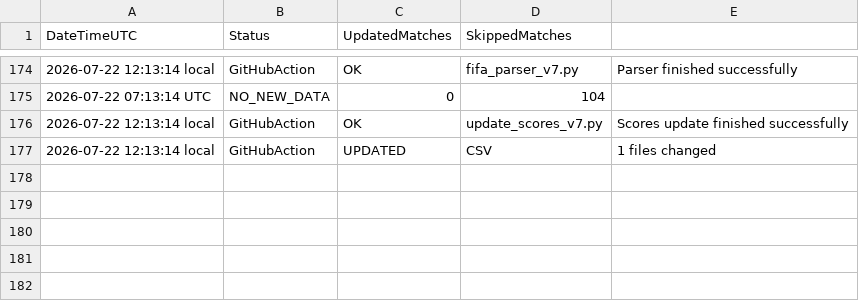
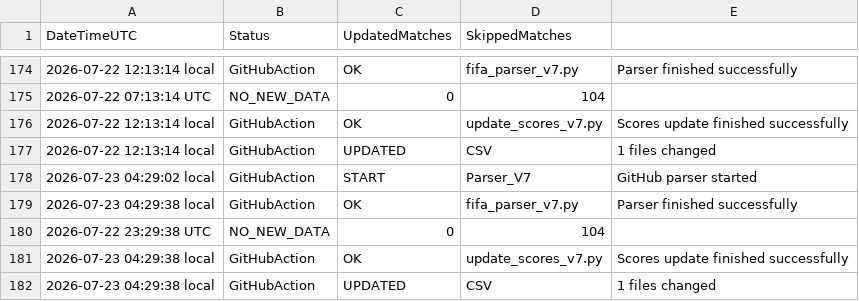
Before and after one commit to Alex-netizen2026/worldcup2026, a CSV file: update_log_v7.csv, drawn as a sheet; only a part is shown, gaps mark what is left out.

```diff
--- a/update_log_v7.csv
+++ b/update_log_v7.csv
@@ -177 +177,6 @@ DateTimeUTC,Status,UpdatedMatches,SkippedMatches
 2026-07-22 12:13:14 local,GitHubAction,UPDATED,CSV,1 files changed
+2026-07-23 04:29:02 local,GitHubAction,START,Parser_V7,GitHub parser started
+2026-07-23 04:29:38 local,GitHubAction,OK,fifa_parser_v7.py,Parser finished successfully
+2026-07-22 23:29:38 UTC,NO_NEW_DATA,0,104
+2026-07-23 04:29:38 local,GitHubAction,OK,update_scores_v7.py,Scores update finished successfully
+2026-07-23 04:29:38 local,GitHubAction,UPDATED,CSV,1 files changed
```
